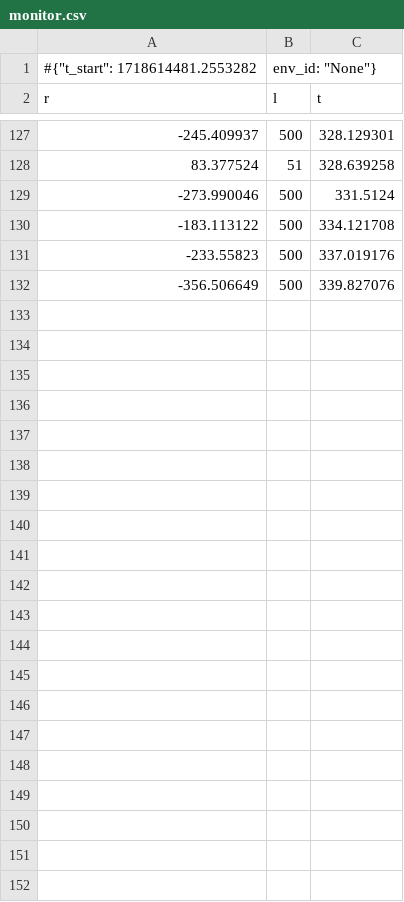
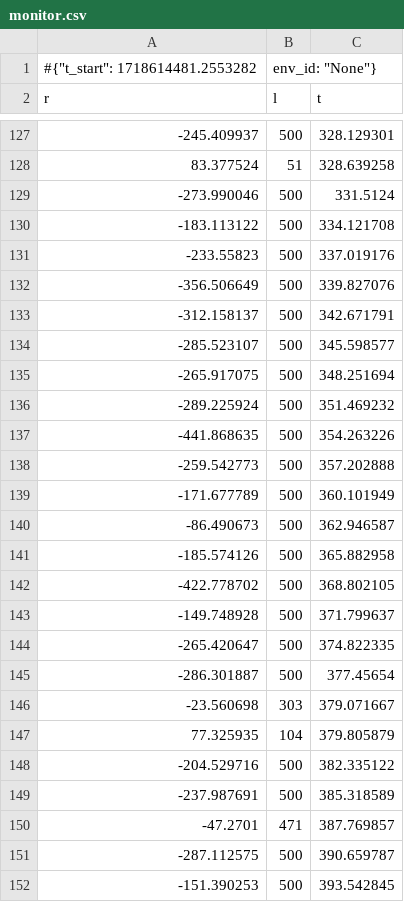
Before and after one commit to bchenard/drl_industrial_manipulators, a CSV file: logs/sac_ur3e_model/monitor.csv, drawn as a sheet; only a part is shown, gaps mark what is left out; the diff names each change by its address in the sheet, - before the commit and + after, or states it on an @@ line.

```diff
--- a/logs/sac_ur3e_model/monitor.csv
+++ b/logs/sac_ur3e_model/monitor.csv
+row 133: -312.158137 | 500 | 342.671791
+row 134: -285.523107 | 500 | 345.598577
+row 135: -265.917075 | 500 | 348.251694
+row 136: -289.225924 | 500 | 351.469232
+row 137: -441.868635 | 500 | 354.263226
+row 138: -259.542773 | 500 | 357.202888
+row 139: -171.677789 | 500 | 360.101949
+row 140: -86.490673 | 500 | 362.946587
+row 141: -185.574126 | 500 | 365.882958
+row 142: -422.778702 | 500 | 368.802105
+row 143: -149.748928 | 500 | 371.799637
+row 144: -265.420647 | 500 | 374.822335
+row 145: -286.301887 | 500 | 377.45654
+row 146: -23.560698 | 303 | 379.071667
+row 147: 77.325935 | 104 | 379.805879
+row 148: -204.529716 | 500 | 382.335122
+row 149: -237.987691 | 500 | 385.318589
+row 150: -47.2701 | 471 | 387.769857
+row 151: -287.112575 | 500 | 390.659787
+row 152: -151.390253 | 500 | 393.542845
```
Also changed, not shown: 2 other files.
